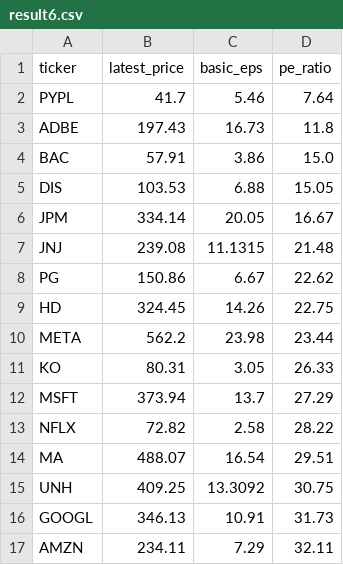
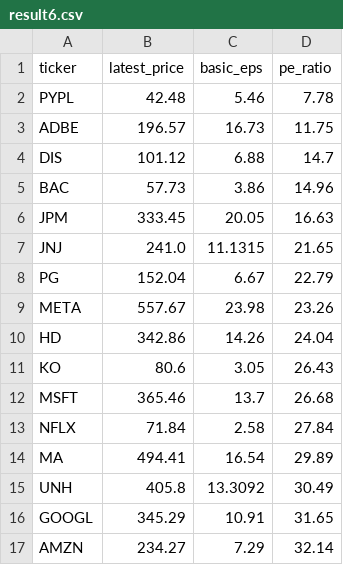
Before and after one commit to laihoangson/financial-analytic, a CSV file: data/query_data/result6.csv, drawn as a sheet; only a part is shown; the diff covers the shown part only.

```diff
--- a/data/query_data/result6.csv
+++ b/data/query_data/result6.csv
@@ -1,17 +1,17 @@
 ticker,latest_price,basic_eps,pe_ratio
-PYPL,41.7,5.46,7.64
-ADBE,197.43,16.73,11.8
-BAC,57.91,3.86,15.0
-DIS,103.53,6.88,15.05
-JPM,334.14,20.05,16.67
-JNJ,239.08,11.1315,21.48
-PG,150.86,6.67,22.62
-HD,324.45,14.26,22.75
-META,562.2,23.98,23.44
-KO,80.31,3.05,26.33
-MSFT,373.94,13.7,27.29
-NFLX,72.82,2.58,28.22
-MA,488.07,16.54,29.51
-UNH,409.25,13.3092,30.75
-GOOGL,346.13,10.91,31.73
-AMZN,234.11,7.29,32.11
+PYPL,42.48,5.46,7.78
+ADBE,196.57,16.73,11.75
+DIS,101.12,6.88,14.7
+BAC,57.73,3.86,14.96
+JPM,333.45,20.05,16.63
+JNJ,241.0,11.1315,21.65
+PG,152.04,6.67,22.79
+META,557.67,23.98,23.26
+HD,342.86,14.26,24.04
+KO,80.6,3.05,26.43
+MSFT,365.46,13.7,26.68
+NFLX,71.84,2.58,27.84
+MA,494.41,16.54,29.89
+UNH,405.8,13.3092,30.49
+GOOGL,345.29,10.91,31.65
+AMZN,234.27,7.29,32.14
```
Also changed, not shown: 10 edited cells elsewhere in this file, data/query_data/result7.csv, data/query_data/result8.csv.
